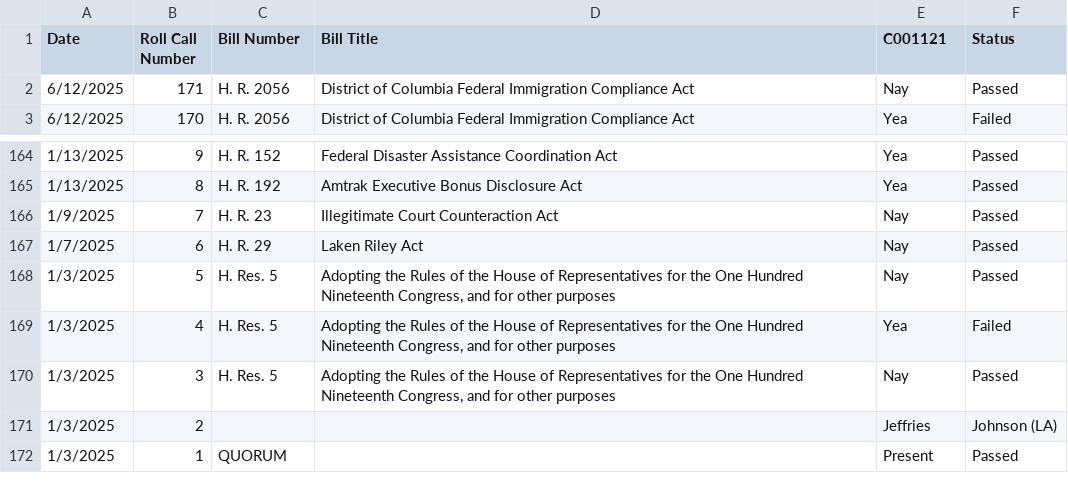
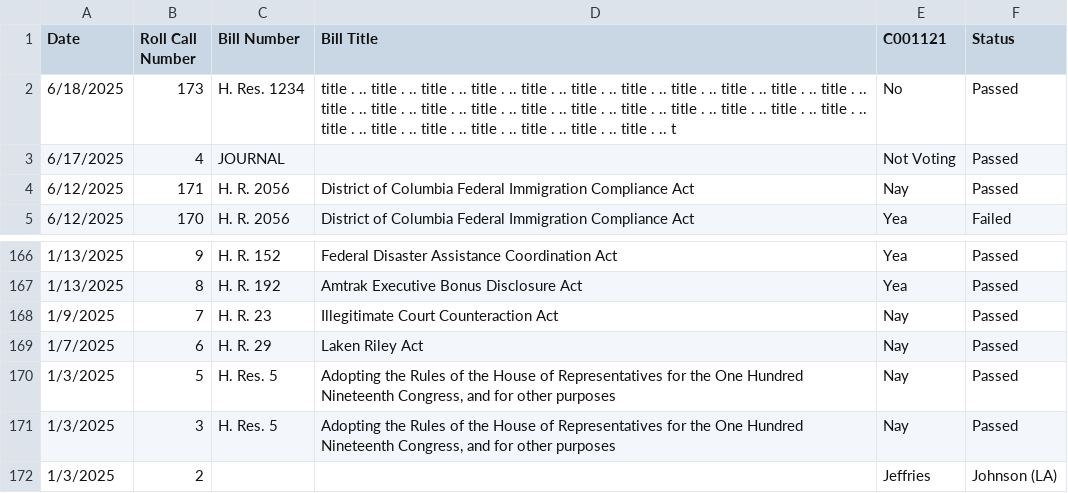
Before and after one commit to githamm/congressional-vote-tracker, a CSV file: representative_C001121_votes.csv, drawn as a sheet; only a part is shown, gaps mark what is left out; the shorter side is filled out with more unchanged rows.

```diff
--- a/representative_C001121_votes.csv
+++ b/representative_C001121_votes.csv
@@ -1,2 +1,4 @@
 Date,Roll Call Number,Bill Number,Bill Title,C001121,Status
+6/18/2025,173,H. Res. 1234,title . .. title . .. title . .. title . .. title . .. title . .. title . .. title . .. title . .. title . .. title . .. title . .. title . .. title . .. title . .. title . .. title . .. title . .. title . .. title . .. title . .. title . .. title . .. title . .. title . .. title . .. title . .. title . .. title . .. t,No,Passed
+6/17/2025,4,JOURNAL,,Not Voting,Passed
 6/12/2025,171,H. R. 2056,District of Columbia Federal Immigration Compliance Act,Nay,Passed
@@ -168,3 +170,2 @@ Date,Roll Call Number,Bill Number,Bill Title,C001121,Status
 1/3/2025,5,H. Res. 5,"Adopting the Rules of the House of Representatives for the One Hundred Nineteenth Congress, and for other purposes",Nay,Passed
-1/3/2025,4,H. Res. 5,"Adopting the Rules of the House of Representatives for the One Hundred Nineteenth Congress, and for other purposes",Yea,Failed
 1/3/2025,3,H. Res. 5,"Adopting the Rules of the House of Representatives for the One Hundred Nineteenth Congress, and for other purposes",Nay,Passed
```
Also changed, not shown: representative_B000825_votes.csv, representative_C001137_votes.csv, 6 other files.
